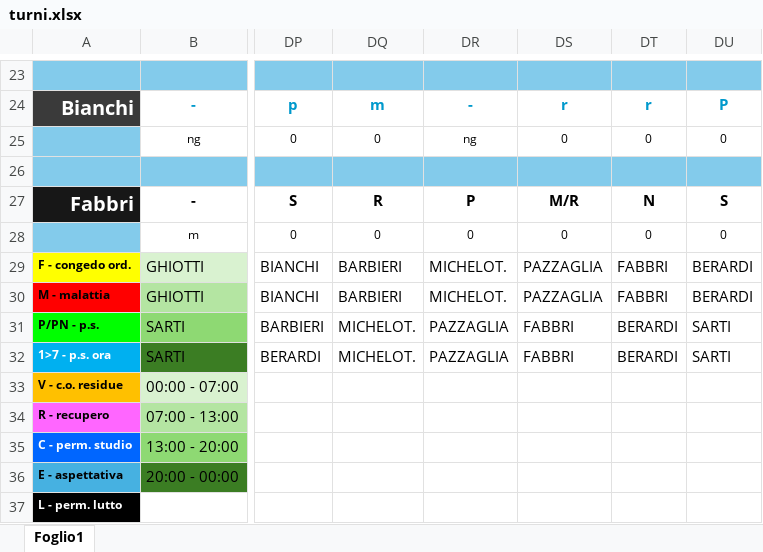
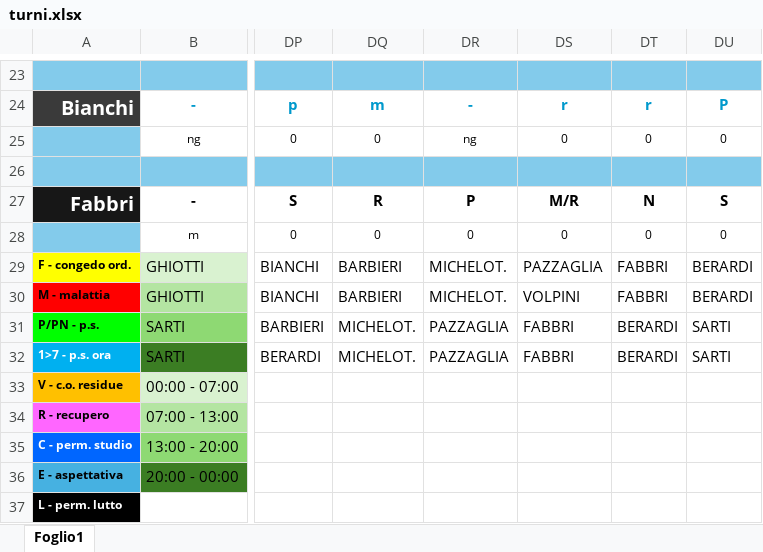
Before and after one commit to centrale118rsm-code/Turni-Autisti-2026-Rsm, an Excel workbook: turni.xlsx, sheet Foglio1, drawn as a sheet; only a part is shown, gaps mark what is left out; values as stored, in another font and other column widths than the file's, no borders; charts and pictures and conditional formats not drawn; the diff names each change by its address in the sheet, - before the commit and + after, or states it on an @@ line.

Commit message:
Add files via upload

```diff
--- a/turni.xlsx (sheet Foglio1)
+++ b/turni.xlsx (sheet Foglio1)
-DS30: PAZZAGLIA
+DS30: VOLPINI
```
